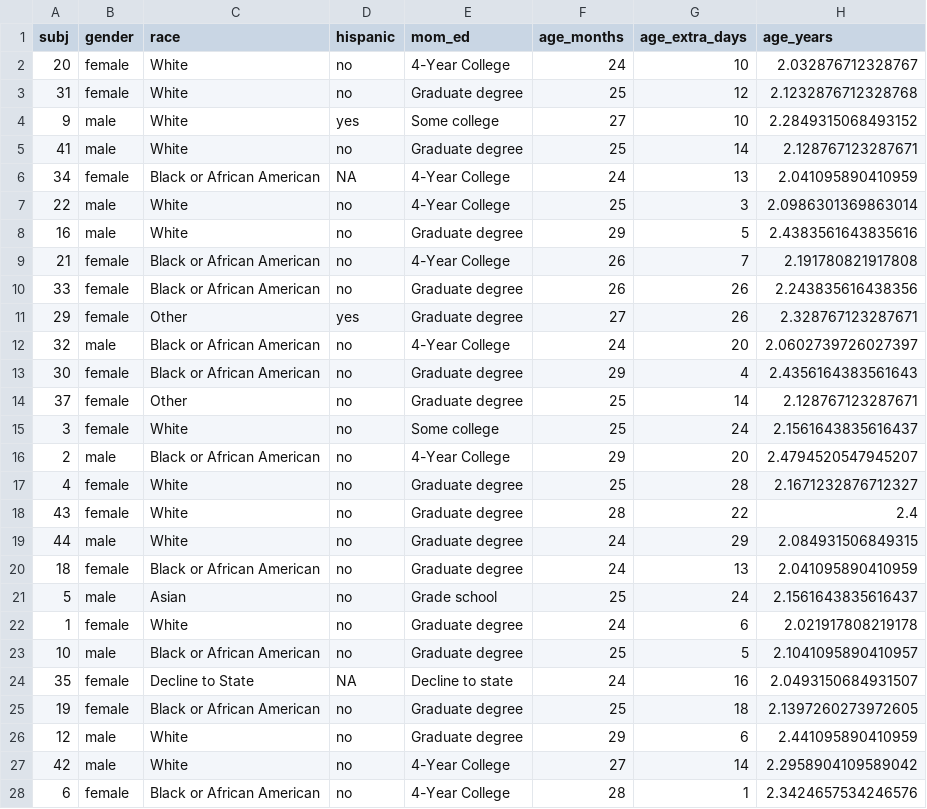
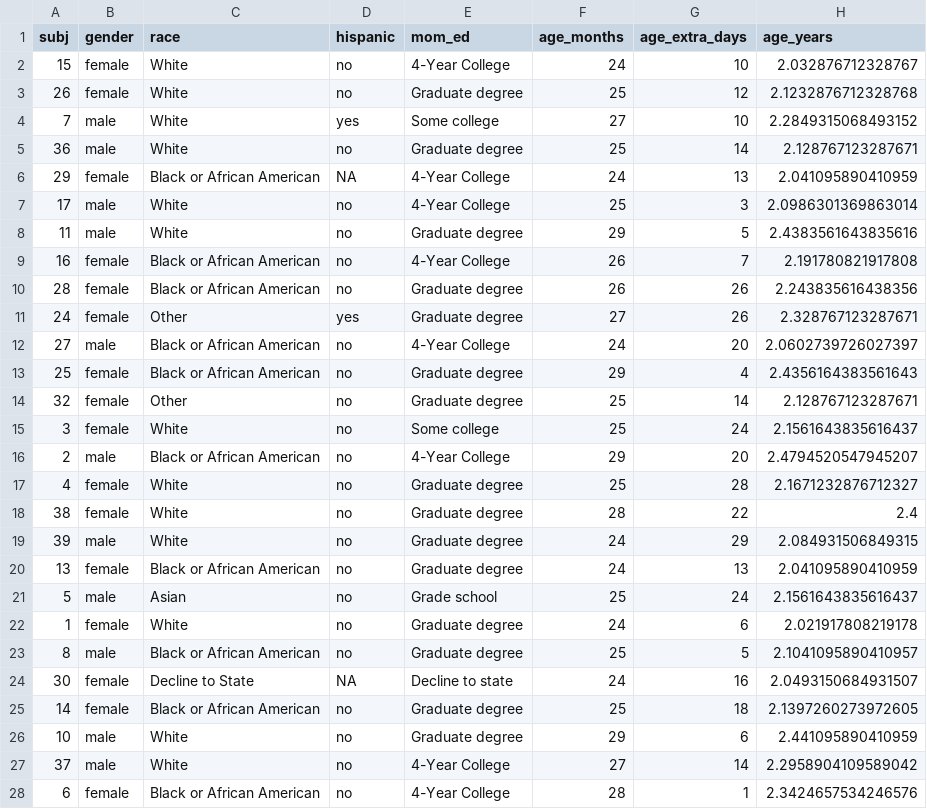
Before and after one commit to ashleychuikay/animalgame, a CSV file: data/demographics.csv, drawn as a sheet; only a part is shown; the diff covers the shown part only.

```diff
--- a/data/demographics.csv
+++ b/data/demographics.csv
@@ -1,15 +1,15 @@
 subj,gender,race,hispanic,mom_ed,age_months,age_extra_days,age_years
-20,female,White,no,4-Year College,24,10,2.032876712328767
-31,female,White,no,Graduate degree,25,12,2.1232876712328768
-9,male,White,yes,Some college,27,10,2.2849315068493152
-41,male,White,no,Graduate degree,25,14,2.128767123287671
-34,female,Black or African American,NA,4-Year College,24,13,2.041095890410959
-22,male,White,no,4-Year College,25,3,2.0986301369863014
-16,male,White,no,Graduate degree,29,5,2.4383561643835616
-21,female,Black or African American,no,4-Year College,26,7,2.191780821917808
-33,female,Black or African American,no,Graduate degree,26,26,2.243835616438356
-29,female,Other,yes,Graduate degree,27,26,2.328767123287671
-32,male,Black or African American,no,4-Year College,24,20,2.0602739726027397
-30,female,Black or African American,no,Graduate degree,29,4,2.4356164383561643
-37,female,Other,no,Graduate degree,25,14,2.128767123287671
+15,female,White,no,4-Year College,24,10,2.032876712328767
+26,female,White,no,Graduate degree,25,12,2.1232876712328768
+7,male,White,yes,Some college,27,10,2.2849315068493152
+36,male,White,no,Graduate degree,25,14,2.128767123287671
+29,female,Black or African American,NA,4-Year College,24,13,2.041095890410959
+17,male,White,no,4-Year College,25,3,2.0986301369863014
+11,male,White,no,Graduate degree,29,5,2.4383561643835616
+16,female,Black or African American,no,4-Year College,26,7,2.191780821917808
+28,female,Black or African American,no,Graduate degree,26,26,2.243835616438356
+24,female,Other,yes,Graduate degree,27,26,2.328767123287671
+27,male,Black or African American,no,4-Year College,24,20,2.0602739726027397
+25,female,Black or African American,no,Graduate degree,29,4,2.4356164383561643
+32,female,Other,no,Graduate degree,25,14,2.128767123287671
 3,female,White,no,Some college,25,24,2.1561643835616437
@@ -17,12 +17,12 @@ subj,gender,race,hispanic,mom_ed,age_months,age_extra_days,age_years
 4,female,White,no,Graduate degree,25,28,2.1671232876712327
-43,female,White,no,Graduate degree,28,22,2.4
-44,male,White,no,Graduate degree,24,29,2.084931506849315
-18,female,Black or African American,no,Graduate degree,24,13,2.041095890410959
+38,female,White,no,Graduate degree,28,22,2.4
+39,male,White,no,Graduate degree,24,29,2.084931506849315
+13,female,Black or African American,no,Graduate degree,24,13,2.041095890410959
 5,male,Asian,no,Grade school,25,24,2.1561643835616437
 1,female,White,no,Graduate degree,24,6,2.021917808219178
-10,male,Black or African American,no,Graduate degree,25,5,2.1041095890410957
-35,female,Decline to State,NA,Decline to state,24,16,2.0493150684931507
-19,female,Black or African American,no,Graduate degree,25,18,2.1397260273972605
-12,male,White,no,Graduate degree,29,6,2.441095890410959
-42,male,White,no,4-Year College,27,14,2.2958904109589042
+8,male,Black or African American,no,Graduate degree,25,5,2.1041095890410957
+30,female,Decline to State,NA,Decline to state,24,16,2.0493150684931507
+14,female,Black or African American,no,Graduate degree,25,18,2.1397260273972605
+10,male,White,no,Graduate degree,29,6,2.441095890410959
+37,male,White,no,4-Year College,27,14,2.2958904109589042
 6,female,Black or African American,no,4-Year College,28,1,2.3424657534246576
```
Also changed, not shown: 14 edited cells elsewhere in this file, data/subj_vocab.csv, data/transcripts.csv, 2 other files.
